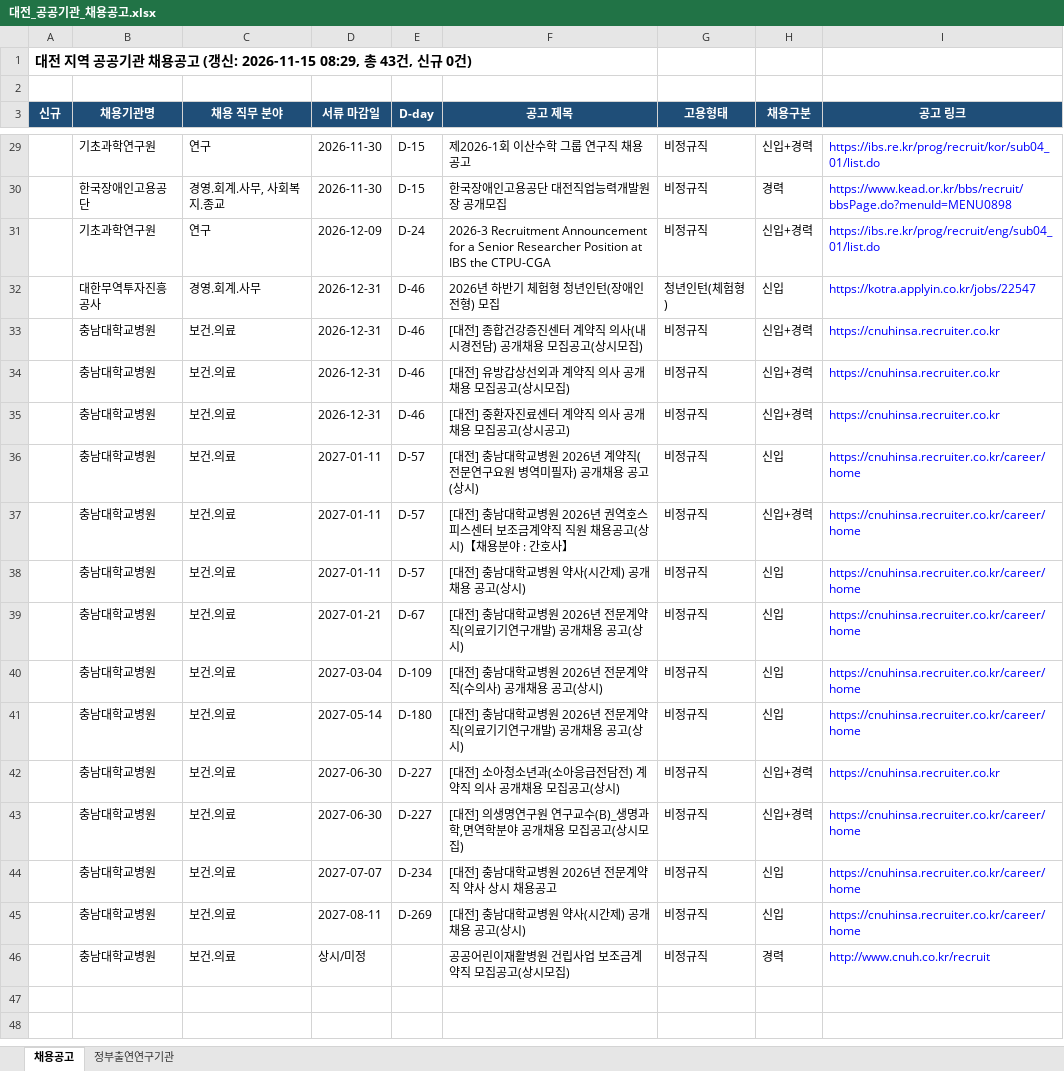
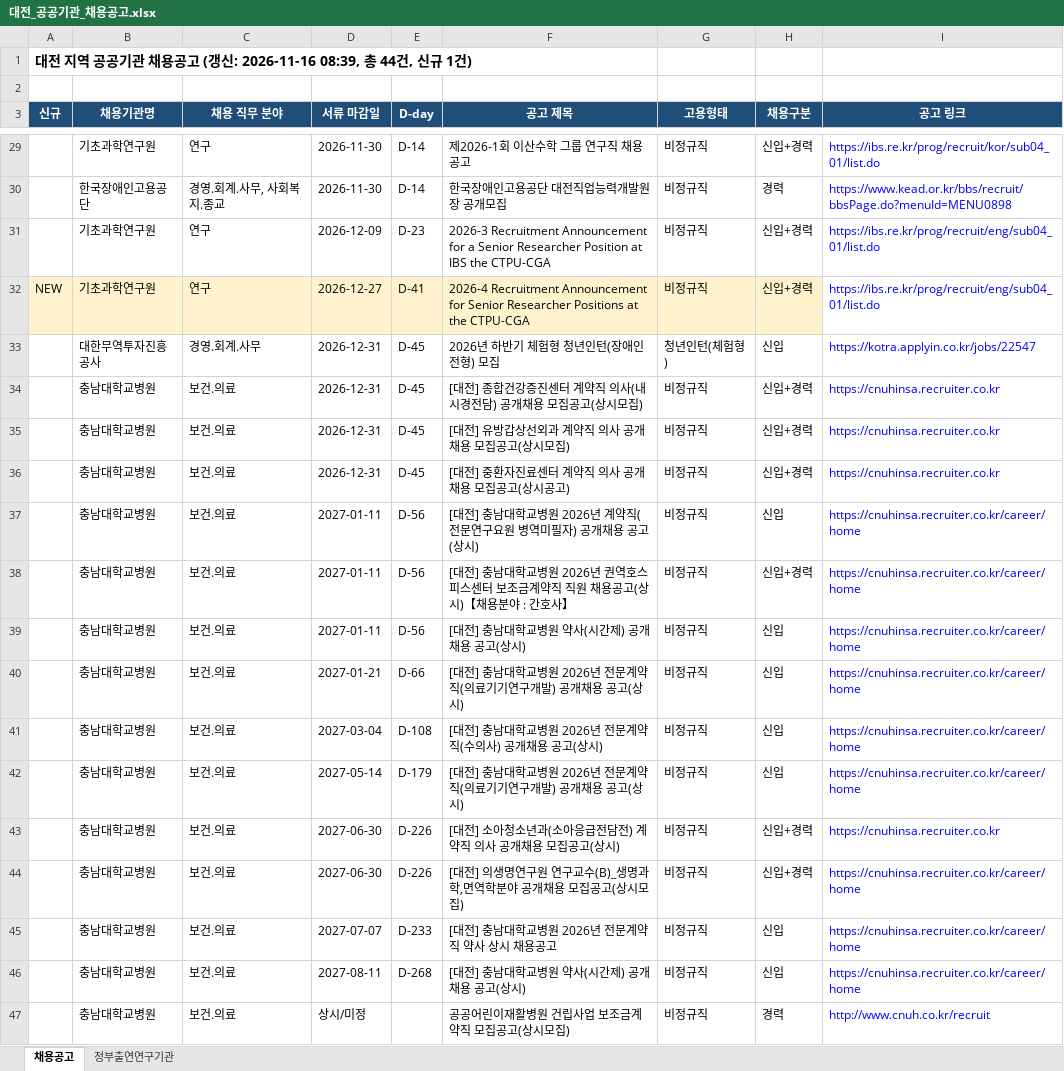
Before and after one commit to SSONG1013/daejeon-jobs, an Excel workbook: docs/대전_공공기관_채용공고.xlsx, sheet 채용공고, drawn as a sheet; only a part is shown, gaps mark what is left out; values as stored, in another font and other column widths than the file's, no borders; addresses are those after the commit; the diff covers the shown part only; the diff names each change by its address in the sheet, - before the commit and + after, or states it on an @@ line.

```diff
--- a/docs/대전_공공기관_채용공고.xlsx (sheet 채용공고)
+++ b/docs/대전_공공기관_채용공고.xlsx (sheet 채용공고)
-A1 (신규): …(갱신: 2026-11-15 08:29, 총 43건, 신규 0건)
+A1 (신규): …(갱신: 2026-11-16 08:39, 총 44건, 신규 1건)
-E29:E30 (D-day): D-15
+E29:E30 (D-day): D-14
-E31 (D-day): D-24
+E31 (D-day): D-23
+row 32: NEW | 기초과학연구원 | 연구 | 2026-12-27 | D-41 | 2026-4 Recruitment Announcement for Senior Researcher Positions at the CTPU-CGA | 비정규직 | 신입+경력 | https://ibs.re.kr/prog/recruit/eng/sub04_01/list.do
-E33:E36 (D-day): D-46
+E33:E36 (D-day): D-45
-E37:E39 (D-day): D-57
+E37:E39 (D-day): D-56
-E40 (D-day): D-67
+E40 (D-day): D-66
-E41 (D-day): D-109
+E41 (D-day): D-108
-E42 (D-day): D-180
+E42 (D-day): D-179
-E43:E44 (D-day): D-227
+E43:E44 (D-day): D-226
-E45 (D-day): D-234
+E45 (D-day): D-233
-E46 (D-day): D-269
+E46 (D-day): D-268
```
Also changed, not shown: 25 edited cells and cell formats elsewhere in this sheet, 2 other files.
